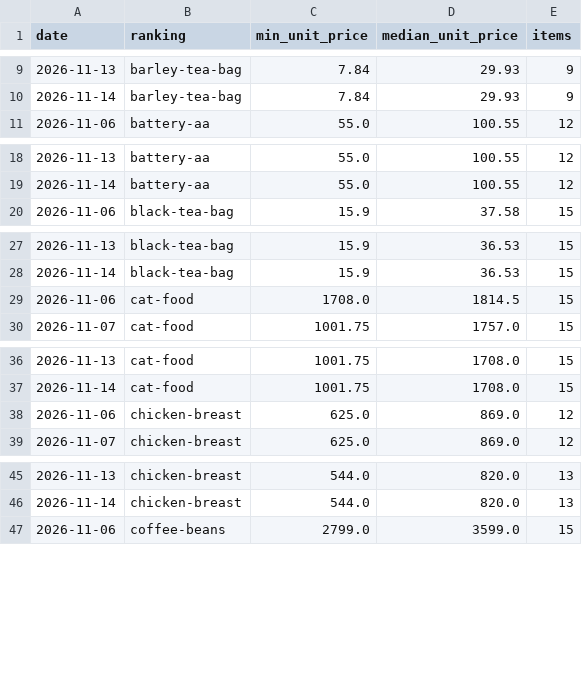
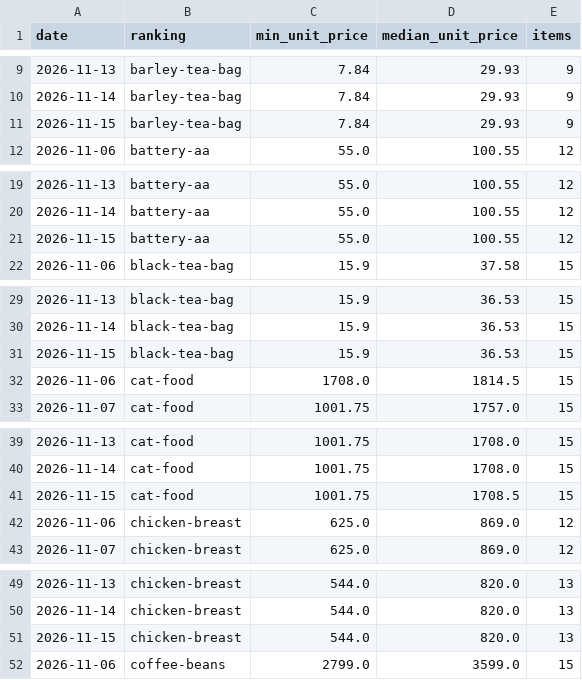
Before and after one commit to keitasakakibara1-lab/affiliate-office, a CSV file: docs/unit-price-history.csv, drawn as a sheet; only a part is shown, gaps mark what is left out; the diff covers the shown part only; the diff names each change by its address in the sheet, - before the commit and + after, or states it on an @@ line.

```diff
--- a/docs/unit-price-history.csv
+++ b/docs/unit-price-history.csv
+row 11: 2026-11-15 | barley-tea-bag | 7.84 | 29.93 | 9
+row 21: 2026-11-15 | battery-aa | 55.0 | 100.55 | 12
+row 31: 2026-11-15 | black-tea-bag | 15.9 | 36.53 | 15
+row 41: 2026-11-15 | cat-food | 1001.75 | 1708.5 | 15
+row 51: 2026-11-15 | chicken-breast | 544.0 | 820.0 | 13
```
Also changed, not shown: 21 added rows elsewhere in this file, 33 other files.
